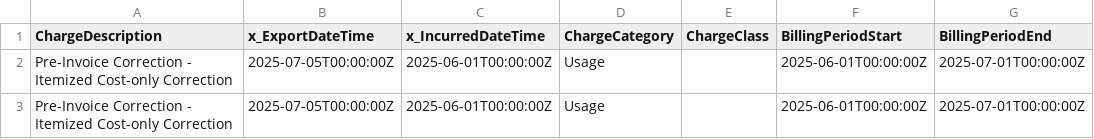
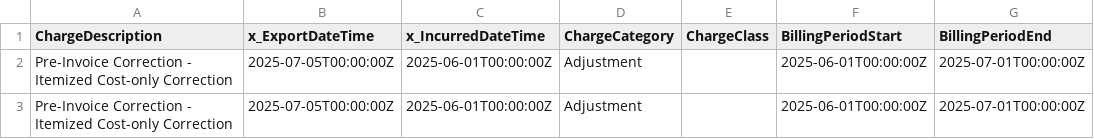
Before and after one commit to FinOps-Open-Cost-and-Usage-Spec/FOCUS_Spec, a CSV file: specification/data/correction-handling-examples/open-billing-period-previous/scenario_3_itemized_cost_only_delta.csv, drawn as a sheet; only a part is shown; the diff names each change by its address in the sheet, - before the commit and + after, or states it on an @@ line.

Commit message:
FOCUS #962-examples: polishing csv examples

```diff
--- a/specification/data/correction-handling-examples/open-billing-period-previous/scenario_3_itemized_cost_only_delta.csv
+++ b/specification/data/correction-handling-examples/open-billing-period-previous/scenario_3_itemized_cost_only_delta.csv
-D2:D3 (ChargeCategory): Usage
+D2:D3 (ChargeCategory): Adjustment
```
Also changed, not shown: specification/data/correction-handling-examples/open-billing-period-previous/scenario_3_itemized_cost_only_ledger.csv.
